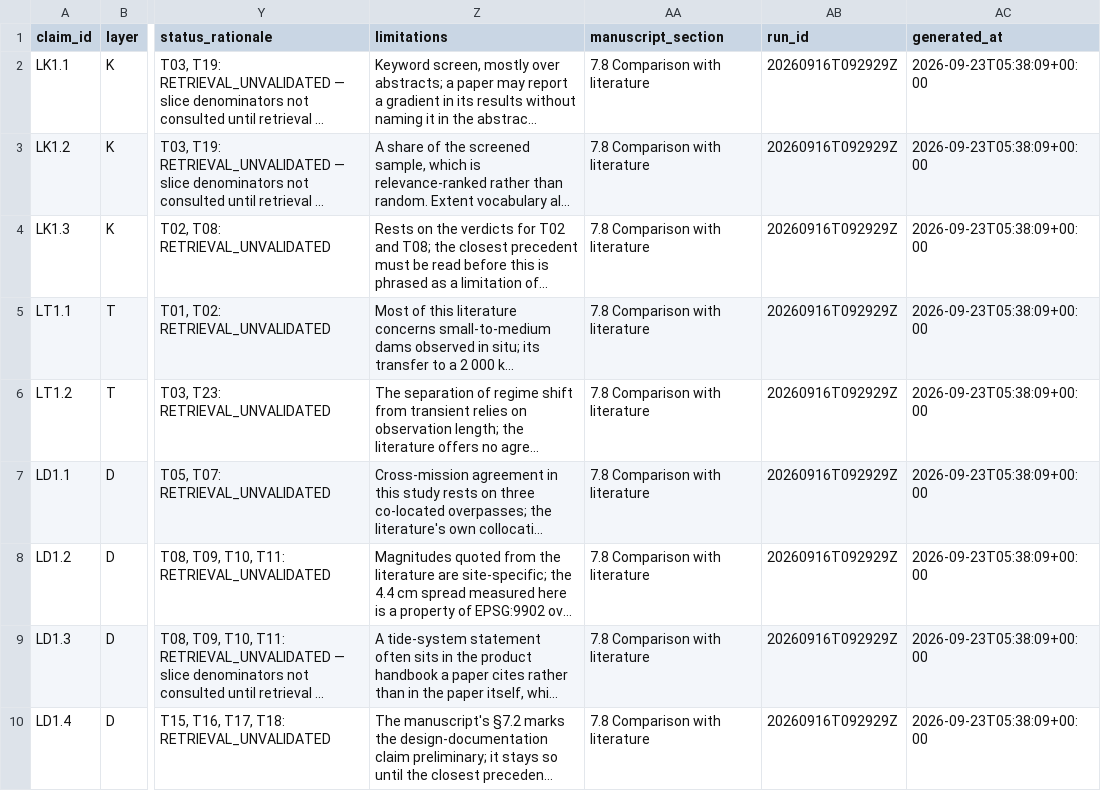
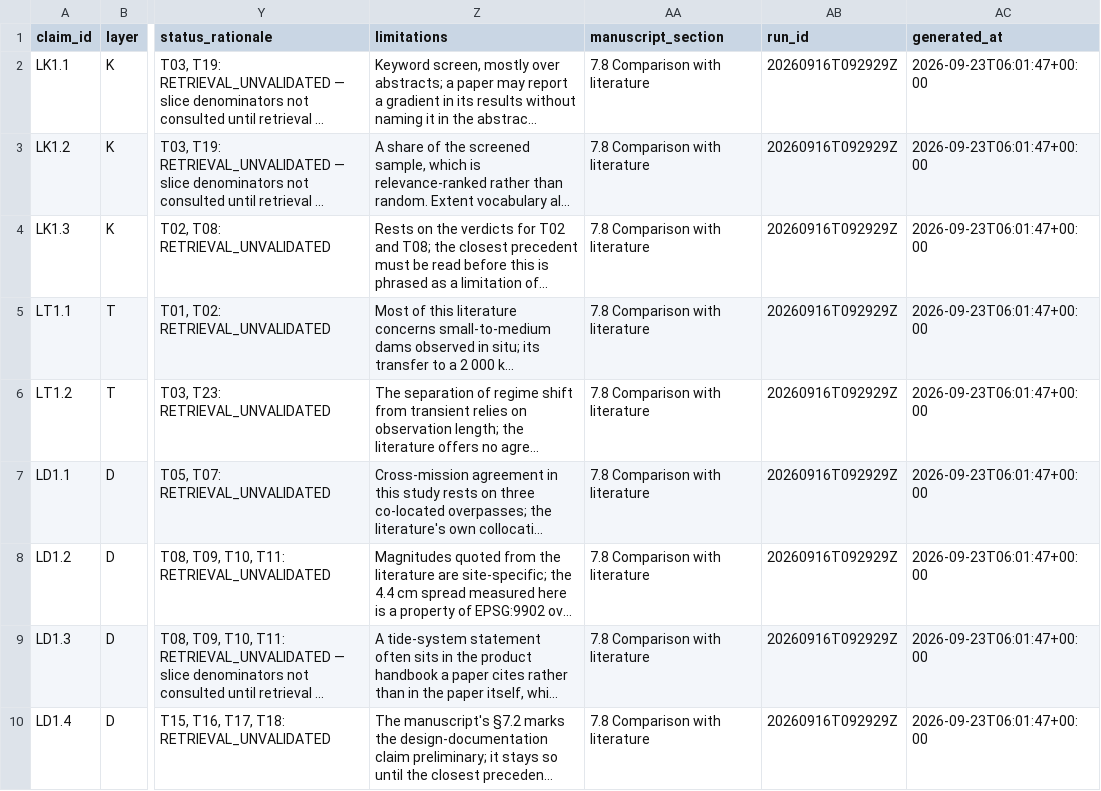
Before and after one commit to NikoriakViktot/geohydroai-knowledge-graph, a CSV file: paper_3_audit/LITERATURE_MATRIX_EXPLORATORY_UNVALIDATED.csv, drawn as a sheet; only a part is shown, gaps mark what is left out; long unchanged cells end in …; the diff names each change by its address in the sheet, - before the commit and + after, or states it on an @@ line.

```diff
--- a/paper_3_audit/LITERATURE_MATRIX_EXPLORATORY_UNVALIDATED.csv
+++ b/paper_3_audit/LITERATURE_MATRIX_EXPLORATORY_UNVALIDATED.csv
-AC2:AC10 (generated_at): 2026-09-23T05:38:09+00:00
+AC2:AC10 (generated_at): 2026-09-23T06:01:47+00:00
```
Also changed, not shown: paper_3_audit/POSITIVE_CONTROL.csv, 19 other files.
